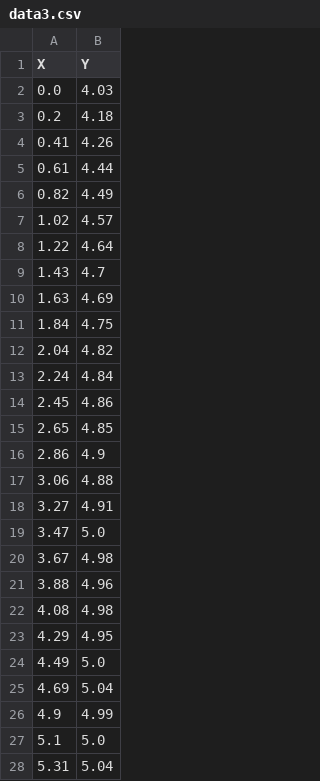
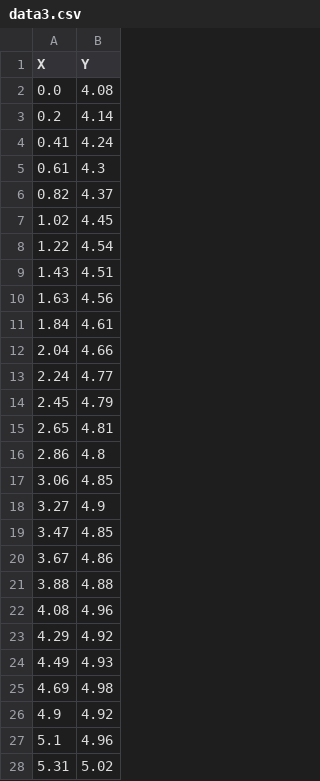
Before and after one commit to dairandex/fst, a CSV file: metodenumerik/uas/data3.csv, drawn as a sheet; only a part is shown; the diff covers the shown part only.

Commit message:
Update data3.csv

```diff
--- a/metodenumerik/uas/data3.csv
+++ b/metodenumerik/uas/data3.csv
@@ -1,28 +1,28 @@
 X,Y
-0.0,4.03
-0.2,4.18
-0.41,4.26
-0.61,4.44
-0.82,4.49
-1.02,4.57
-1.22,4.64
-1.43,4.7
-1.63,4.69
-1.84,4.75
-2.04,4.82
-2.24,4.84
-2.45,4.86
-2.65,4.85
-2.86,4.9
-3.06,4.88
-3.27,4.91
-3.47,5.0
-3.67,4.98
-3.88,4.96
-4.08,4.98
-4.29,4.95
-4.49,5.0
-4.69,5.04
-4.9,4.99
-5.1,5.0
-5.31,5.04
+0.0,4.08
+0.2,4.14
+0.41,4.24
+0.61,4.3
+0.82,4.37
+1.02,4.45
+1.22,4.54
+1.43,4.51
+1.63,4.56
+1.84,4.61
+2.04,4.66
+2.24,4.77
+2.45,4.79
+2.65,4.81
+2.86,4.8
+3.06,4.85
+3.27,4.9
+3.47,4.85
+3.67,4.86
+3.88,4.88
+4.08,4.96
+4.29,4.92
+4.49,4.93
+4.69,4.98
+4.9,4.92
+5.1,4.96
+5.31,5.02
```
Also changed, not shown: 19 edited cells elsewhere in this file.
